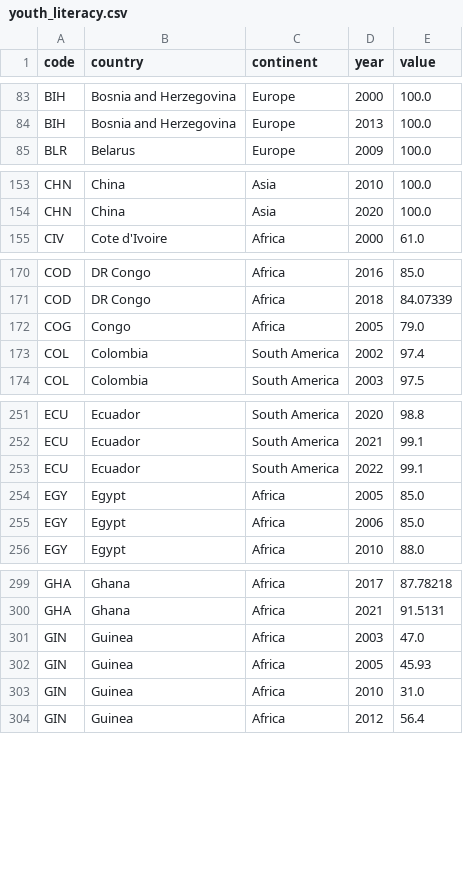
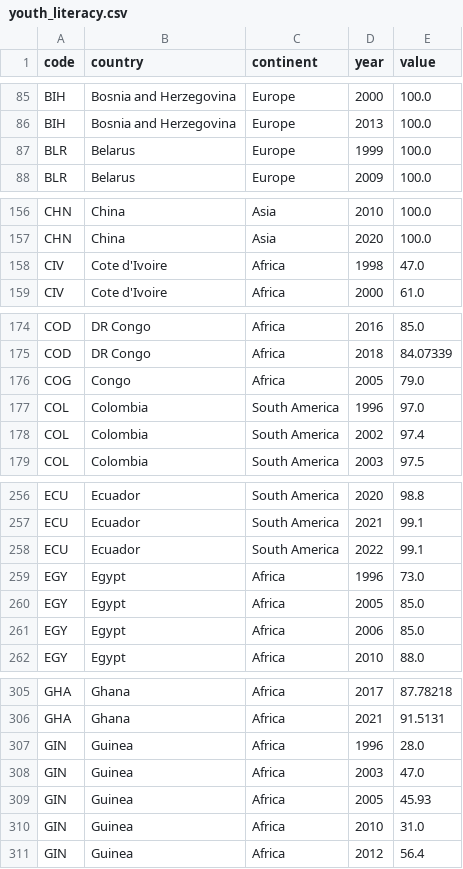
Before and after one commit to acossi-giorgio/veni-vidi-viz, a CSV file: src/datasets/processed/youth_literacy.csv, drawn as a sheet; only a part is shown, gaps mark what is left out; the diff covers the shown part only; the diff names each change by its address in the sheet, - before the commit and + after, or states it on an @@ line.

```diff
--- a/src/datasets/processed/youth_literacy.csv
+++ b/src/datasets/processed/youth_literacy.csv
+row 87: BLR | Belarus | Europe | 1999 | 100.0
+row 158: CIV | Cote d'Ivoire | Africa | 1998 | 47.0
+row 177: COL | Colombia | South America | 1996 | 97.0
+row 259: EGY | Egypt | Africa | 1996 | 73.0
+row 307: GIN | Guinea | Africa | 1996 | 28.0
```
Also changed, not shown: 25 added rows elsewhere in this file, 8 other files.
